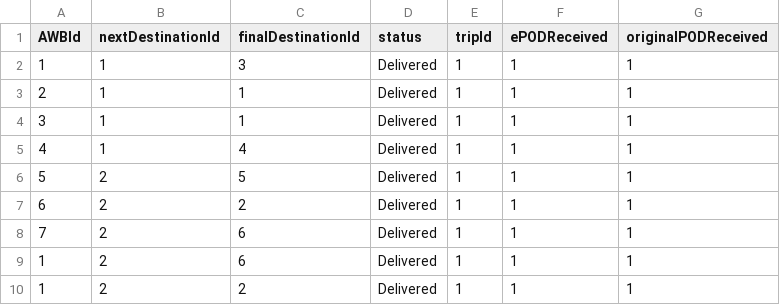
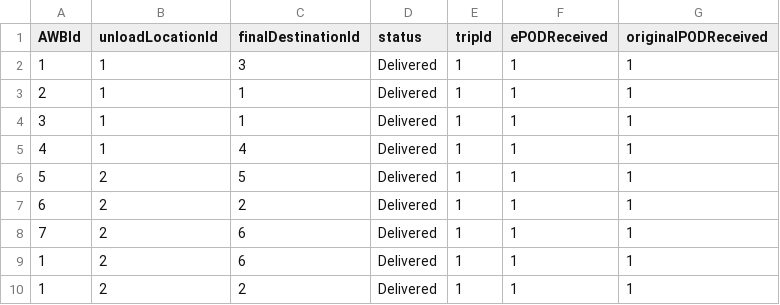
Before and after one commit to suchir30/Sampleci-cd, a CSV file: docs/loadFilesCSV/TripLineItem.csv, drawn as a sheet.

Commit message:
refactor getTripLines, inwarded outwarded,

```diff
--- a/docs/loadFilesCSV/TripLineItem.csv
+++ b/docs/loadFilesCSV/TripLineItem.csv
@@ -1,2 +1,2 @@
-AWBId,nextDestinationId,finalDestinationId,status,tripId,ePODReceived,originalPODReceived
+AWBId,unloadLocationId,finalDestinationId,status,tripId,ePODReceived,originalPODReceived
 1,1,3,Delivered,1,1,1
```
Also changed, not shown: 7 other files.
